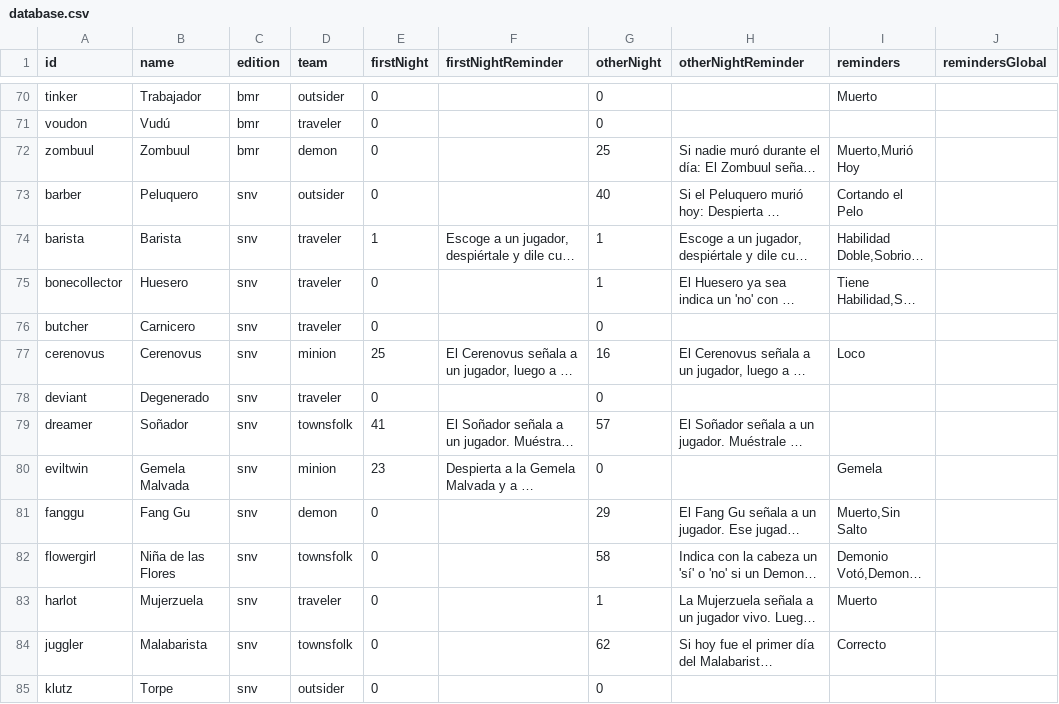
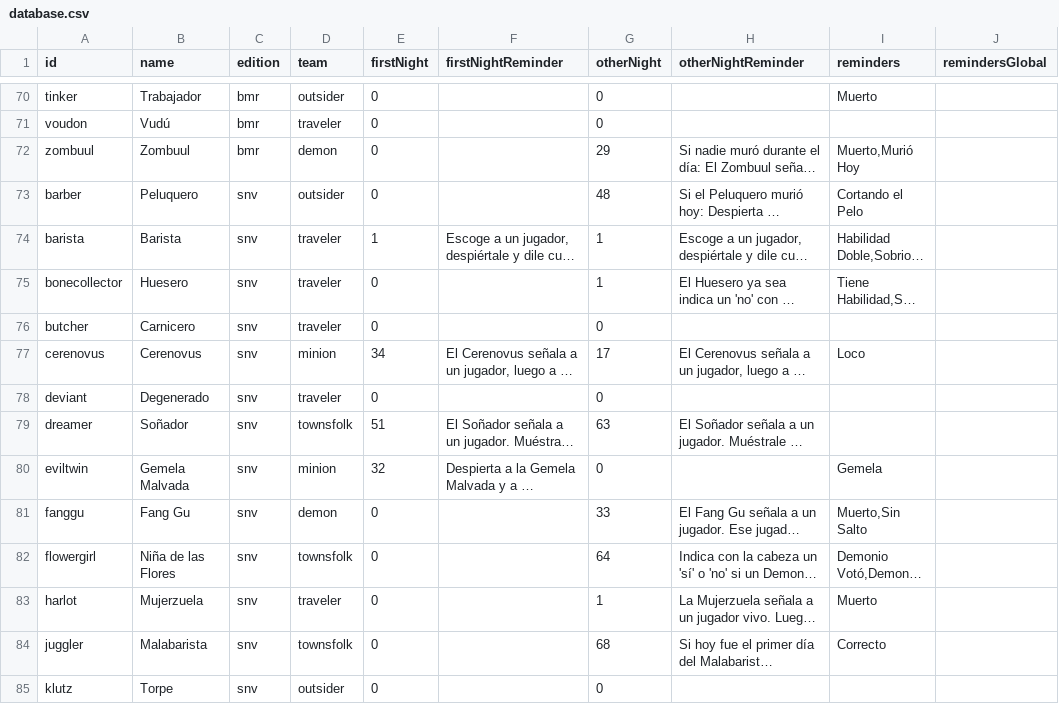
Before and after one commit to nolonunez/botc-spanish, a CSV file: assets/es_MX/database.csv, drawn as a sheet; only a part is shown, gaps mark what is left out; long unchanged cells end in …; the diff covers the shown part only; the diff names each change by its address in the sheet, - before the commit and + after, or states it on an @@ line.

Commit message:
updated night orders

```diff
--- a/assets/es_MX/database.csv
+++ b/assets/es_MX/database.csv
-G72 (otherNight): 25
+G72 (otherNight): 29
-G73 (otherNight): 40
+G73 (otherNight): 48
-E77 (firstNight): 25
+E77 (firstNight): 34
-G77 (otherNight): 16
+G77 (otherNight): 17
-E79 (firstNight): 41
+E79 (firstNight): 51
-G79 (otherNight): 57
+G79 (otherNight): 63
-E80 (firstNight): 23
+E80 (firstNight): 32
-G81 (otherNight): 29
+G81 (otherNight): 33
-G82 (otherNight): 58
+G82 (otherNight): 64
-G84 (otherNight): 62
+G84 (otherNight): 68
```
Also changed, not shown: 1 removed row and 132 edited cells elsewhere in this file.
